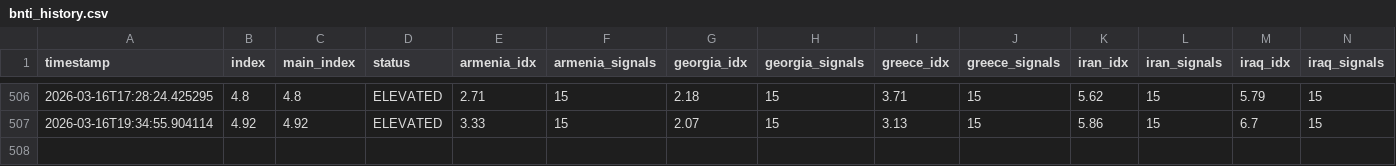
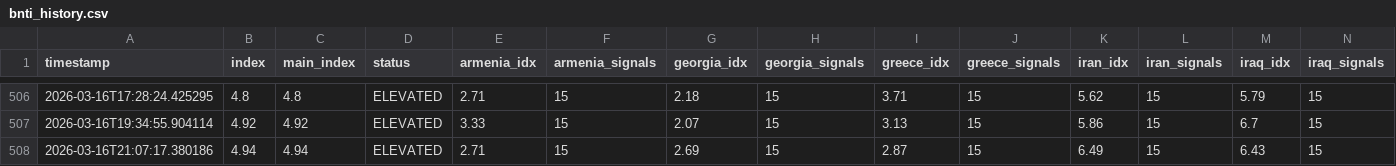
Before and after one commit to akgularda/border-neighbor-threat-index, a CSV file: bnti_history.csv, drawn as a sheet; only a part is shown, gaps mark what is left out; rows hold the shown columns only; the diff names each change by its address in the sheet, - before the commit and + after, or states it on an @@ line.

```diff
--- a/bnti_history.csv
+++ b/bnti_history.csv
+row 508: 2026-03-16T21:07:17.380186 | 4.94 | 4.94 | ELEVATED | 2.71 | 15 | 2.69 | 15 | 2.87 | 15 | 6.49 | 15 | 6.43 | 15
```
Also changed, not shown: 2 other files.
